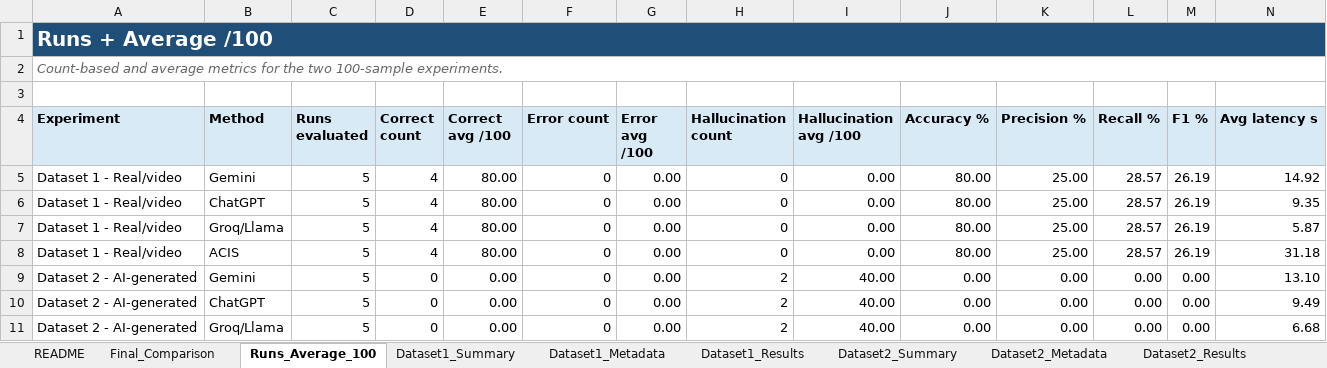
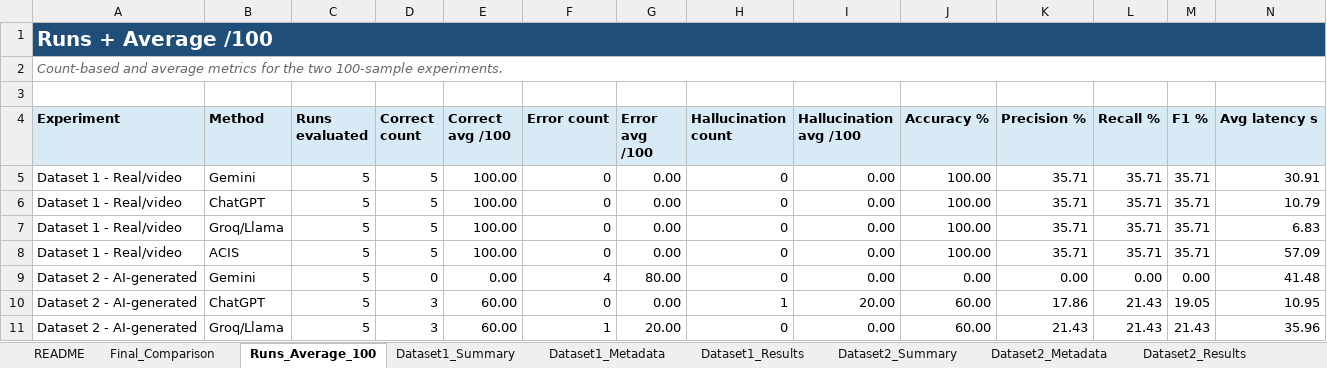
Before and after one commit to tuaanns/Gom, an Excel workbook: outputs/gom_experiment_benchmark_report.xlsx, sheet Runs_Average_100, drawn as a sheet; only a part is shown; values as stored, in another font and other column widths than the file's, no borders; removed rows and columns are numbered as before the commit, all else as after; the diff covers the shown part only; the diff names each change by its address in the sheet, - before the commit and + after, or states it on an @@ line.

Commit message:
Update ACIS specialists prompts and final Excel report

```diff
--- a/outputs/gom_experiment_benchmark_report.xlsx (sheet Runs_Average_100)
+++ b/outputs/gom_experiment_benchmark_report.xlsx (sheet Runs_Average_100)
-D5:D8 (Correct count): 4
+D5:D8 (Correct count): 5
-E5:E8 (Correct avg /100): 80.00
+E5:E8 (Correct avg /100): 100.00
-J5:J8 (Accuracy %): 80.00
+J5:J8 (Accuracy %): 100.00
-K5:K8 (Precision %): 25.00
+K5:K8 (Precision %): 35.71
-L5:L8 (Recall %): 28.57
+L5:L8 (Recall %): 35.71
-M5:M8 (F1 %): 26.19
+M5:M8 (F1 %): 35.71
-N5 (Avg latency s): 14.92
+N5 (Avg latency s): 30.91
-N6 (Avg latency s): 9.35
+N6 (Avg latency s): 10.79
-N7 (Avg latency s): 5.87
+N7 (Avg latency s): 6.83
-N8 (Avg latency s): 31.18
+N8 (Avg latency s): 57.09
-F9 (Error count): 0
+F9 (Error count): 4
-G9 (Error avg /100): 0.00
+G9 (Error avg /100): 80.00
-H9 (Hallucination count): 2
+H9 (Hallucination count): 0
-I9 (Hallucination avg /100): 40.00
+I9 (Hallucination avg /100): 0.00
-N9 (Avg latency s): 13.10
+N9 (Avg latency s): 41.48
-D10 (Correct count): 0
+D10 (Correct count): 3
-E10 (Correct avg /100): 0.00
+E10 (Correct avg /100): 60.00
-H10 (Hallucination count): 2
+H10 (Hallucination count): 1
-I10 (Hallucination avg /100): 40.00
+I10 (Hallucination avg /100): 20.00
-J10 (Accuracy %): 0.00
+J10 (Accuracy %): 60.00
-K10 (Precision %): 0.00
+K10 (Precision %): 17.86
-L10 (Recall %): 0.00
+L10 (Recall %): 21.43
-M10 (F1 %): 0.00
+M10 (F1 %): 19.05
-N10 (Avg latency s): 9.49
+N10 (Avg latency s): 10.95
-row 11: Dataset 2 - AI-generated | Groq/Llama | 5 | 0 | 0.00 | 0 | 0.00 | 2 | 40.00 | 0.00 | 0.00 | 0.00 | 0.00 | 6.68
+row 11: Dataset 2 - AI-generated | Groq/Llama | 5 | 3 | 60.00 | 1 | 20.00 | 0 | 0.00 | 60.00 | 21.43 | 21.43 | 21.43 | 35.96
```
Also changed, not shown: 4 added rows, 4 removed rows and 9 edited cells elsewhere in this sheet, sheet Final_Comparison, sheet Dataset2_Summary, sheet Dataset1_Summary, sheet Dataset2_Results, sheet Dataset1_Results, 13 other files.
